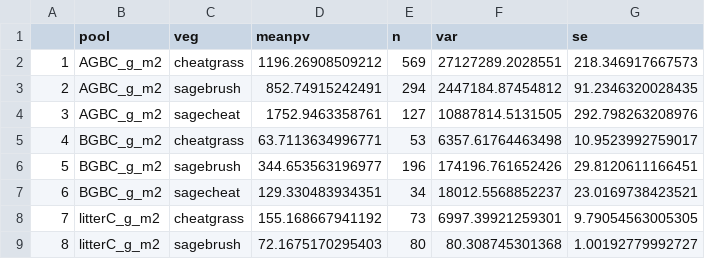
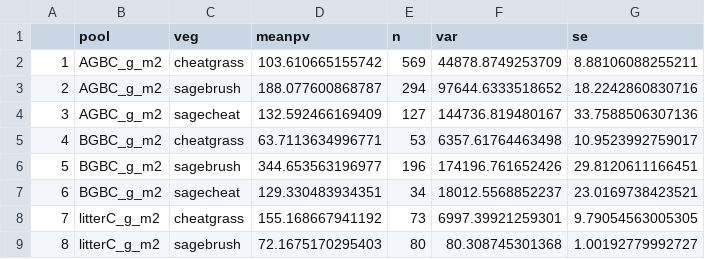
Before and after one commit to nagyrc/C_fire_invasives, a CSV file: results/rawmeans2.csv, drawn as a sheet.

Commit message:
updating results

```diff
--- a/results/rawmeans2.csv
+++ b/results/rawmeans2.csv
@@ -1,5 +1,5 @@
 "","pool","veg","meanpv","n","var","se"
-"1","AGBC_g_m2","cheatgrass",1196.26908509212,569,27127289.2028551,218.346917667573
-"2","AGBC_g_m2","sagebrush",852.74915242491,294,2447184.87454812,91.2346320028435
-"3","AGBC_g_m2","sagecheat",1752.9463358761,127,10887814.5131505,292.798263208976
+"1","AGBC_g_m2","cheatgrass",103.610665155742,569,44878.8749253709,8.88106088255211
+"2","AGBC_g_m2","sagebrush",188.077600868787,294,97644.6333518652,18.2242860830716
+"3","AGBC_g_m2","sagecheat",132.592466169409,127,144736.819480167,33.7588506307136
 "4","BGBC_g_m2","cheatgrass",63.7113634996771,53,6357.61764463498,10.9523992759017
```
